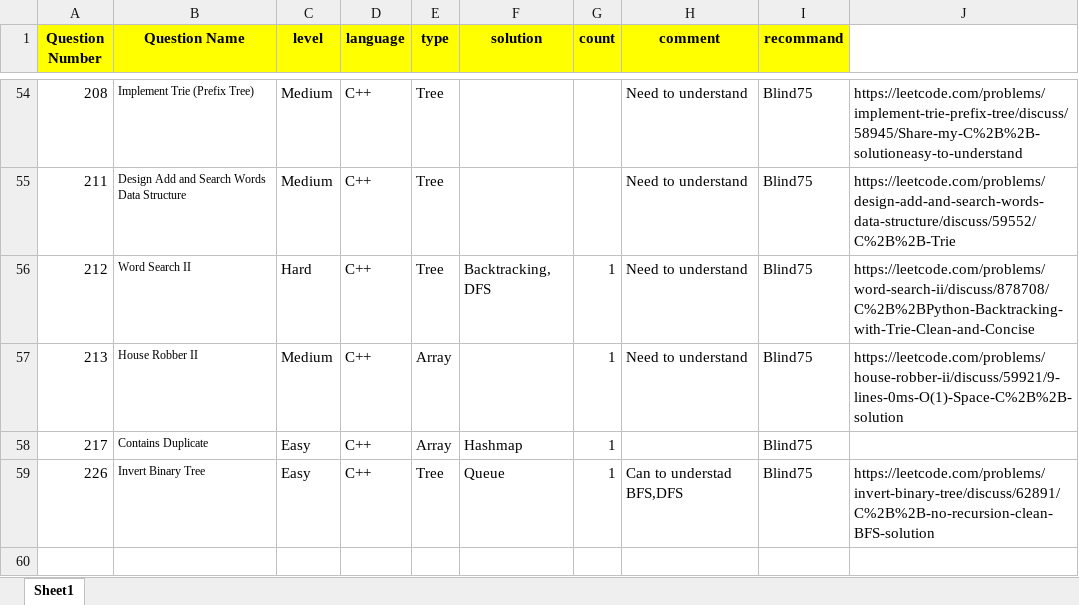
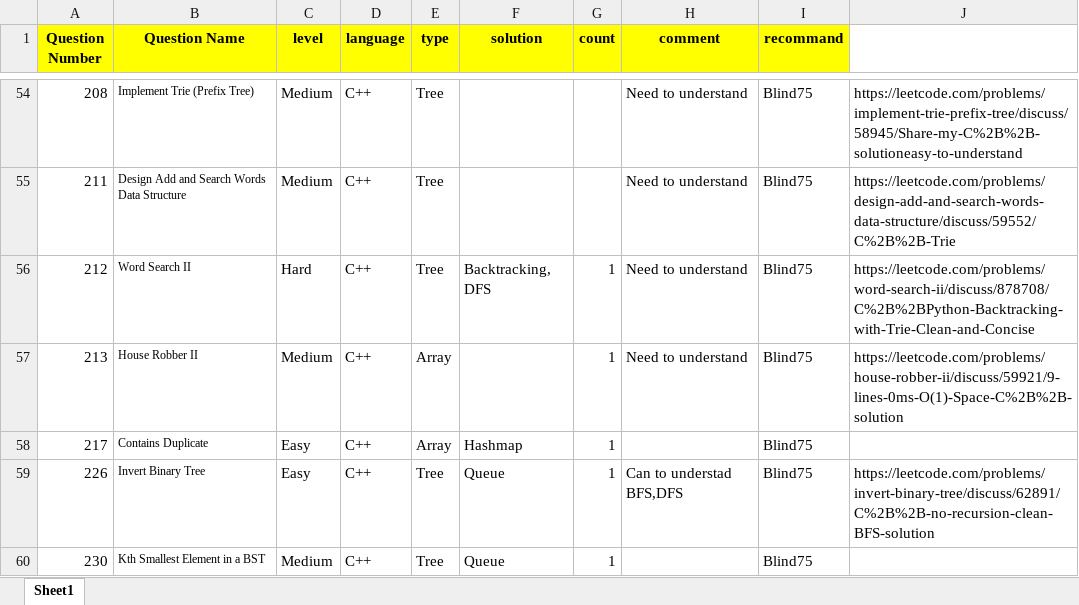
Before and after one commit to guitar0317/LeetCode, an Excel workbook: LeetCode.xlsx, sheet Sheet1, drawn as a sheet; only a part is shown, gaps mark what is left out; values as stored, in another font and other column widths than the file's, no borders; the diff names each change by its address in the sheet, - before the commit and + after, or states it on an @@ line.

```diff
--- a/LeetCode.xlsx (sheet Sheet1)
+++ b/LeetCode.xlsx (sheet Sheet1)
+row 60: 230 | Kth Smallest Element in a BST | Medium | C++ | Tree | Queue | 1 |  | Blind75
```
Also changed, not shown: 2 other files.
